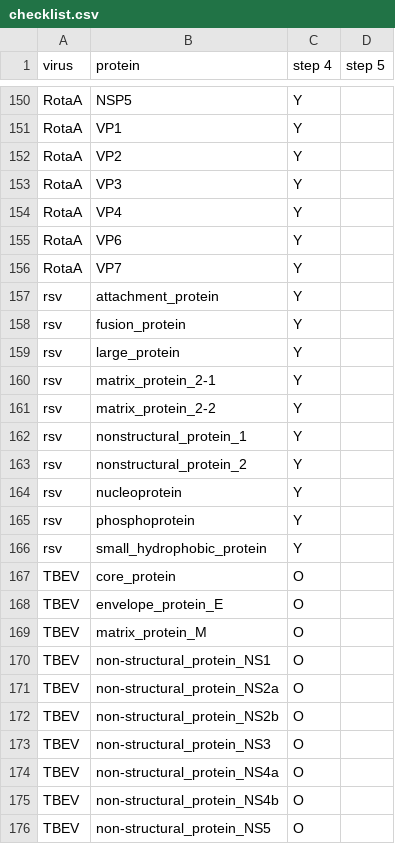
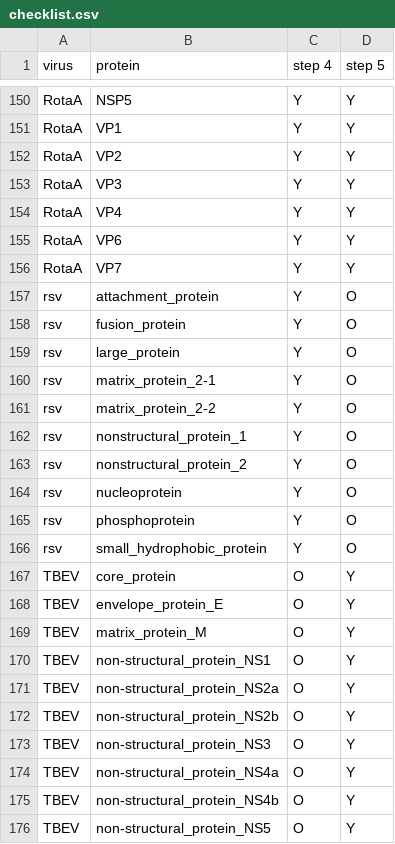
Before and after one commit to PoonLab/surfaces, a CSV file: data/checklist.csv, drawn as a sheet; only a part is shown, gaps mark what is left out; the diff covers the shown part only; the diff names each change by its address in the sheet, - before the commit and + after, or states it on an @@ line.

```diff
--- a/data/checklist.csv
+++ b/data/checklist.csv
-D150:D156 (step 5): (empty)
+D150:D156 (step 5): Y
-D157:D166 (step 5): (empty)
+D157:D166 (step 5): O
-D167:D176 (step 5): (empty)
+D167:D176 (step 5): Y
```
Also changed, not shown: 111 edited cells elsewhere in this file.
